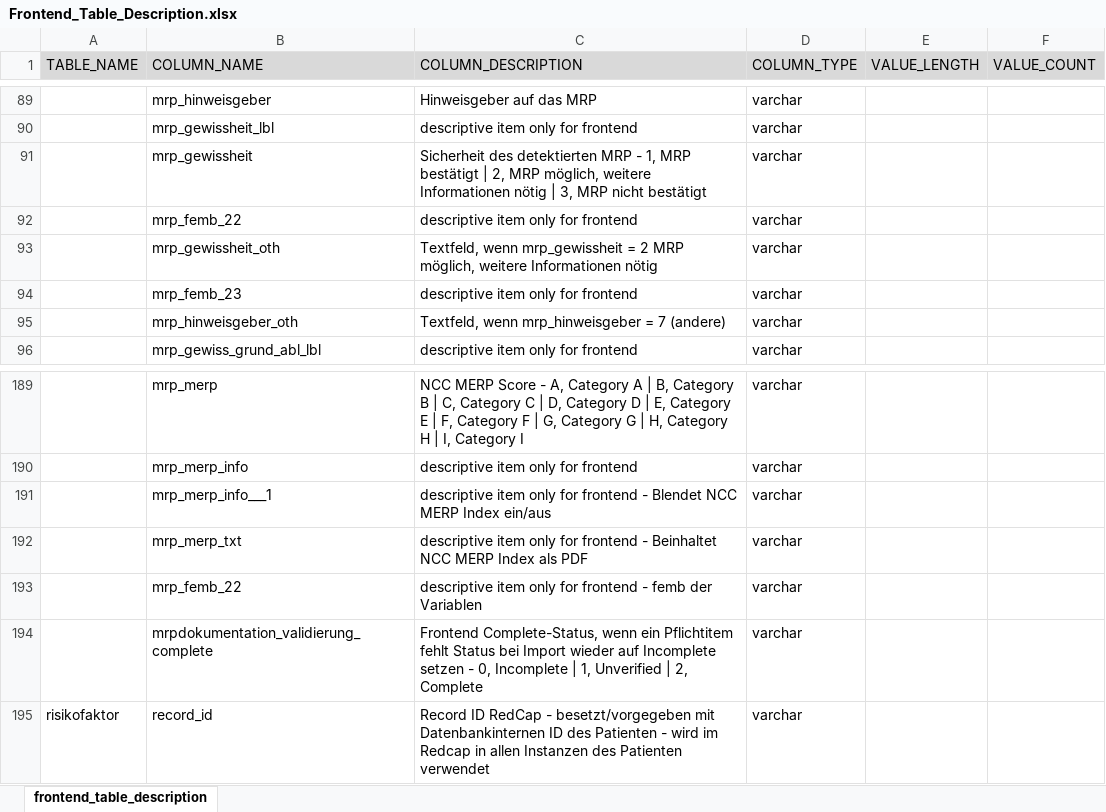
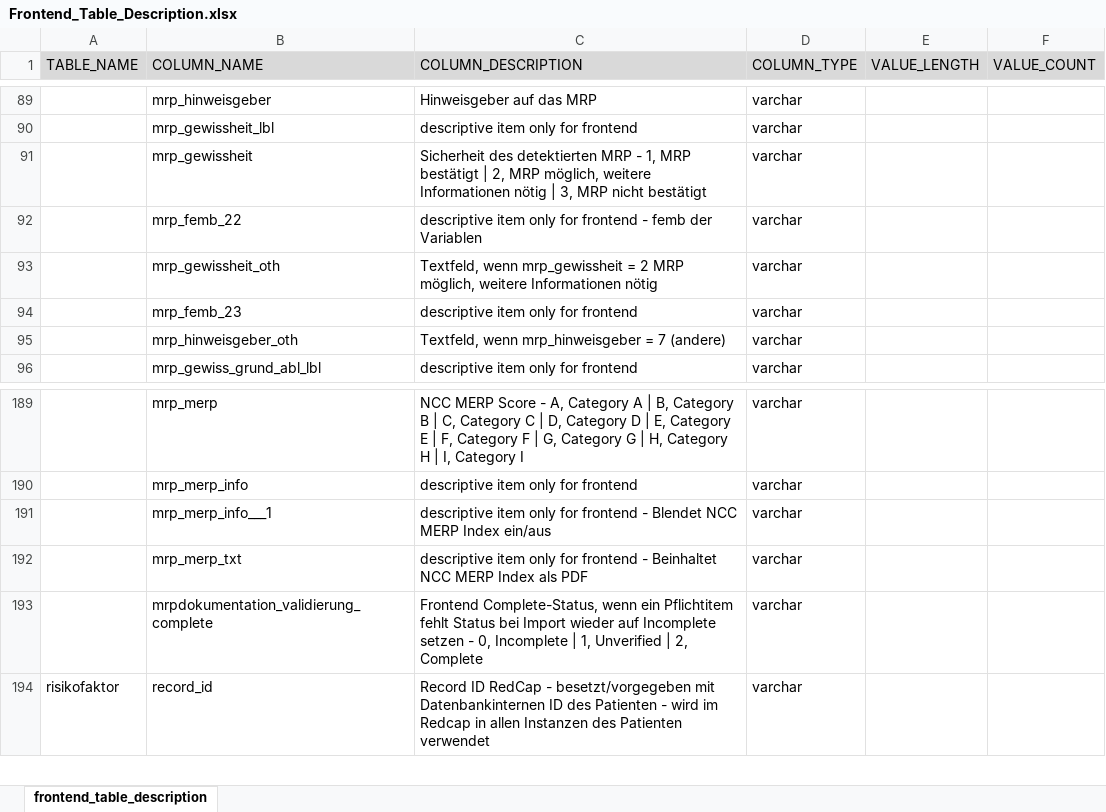
Before and after one commit to medizininformatik-initiative/INTERPOLAR, an Excel workbook: R-db2frontend/db2frontend/inst/extdata/Frontend_Table_Description.xlsx, sheet frontend_table_description, drawn as a sheet; only a part is shown, gaps mark what is left out; values as stored, in another font and other column widths than the file's, no borders; conditional formats not drawn; the diff names each change by its address in the sheet, - before the commit and + after, or states it on an @@ line.

Commit message:
- optimization of the timestamp in all tables by temporarily replacing the tigger - fix bug in mrp document double display field

```diff
--- a/R-db2frontend/db2frontend/inst/extdata/Frontend_Table_Description.xlsx (sheet frontend_table_description)
+++ b/R-db2frontend/db2frontend/inst/extdata/Frontend_Table_Description.xlsx (sheet frontend_table_description)
-C92 (COLUMN_DESCRIPTION): descriptive item only for frontend
+C92 (COLUMN_DESCRIPTION): descriptive item only for frontend - femb der Variablen
-row 193:  | mrp_femb_22 | descriptive item only for frontend - femb der Variablen | varchar
```
Also changed, not shown: 11 other files.
